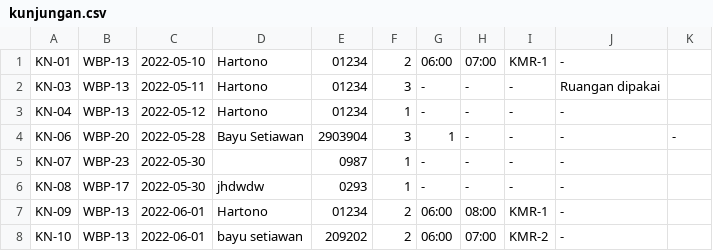
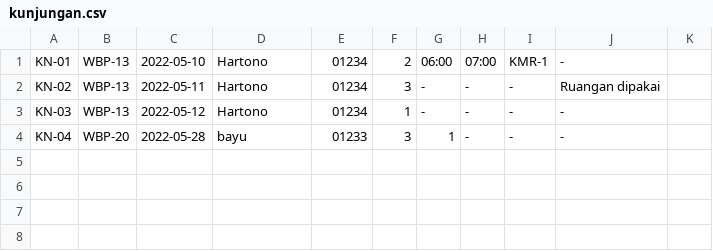
Before and after one commit to MirrorBottle/Visitme, a CSV file: files/kunjungan.csv, drawn as a sheet.

```diff
--- a/files/kunjungan.csv
+++ b/files/kunjungan.csv
@@ -1,8 +1,4 @@
 KN-01,WBP-13,2022-05-10,Hartono,01234,2,06:00,07:00,KMR-1,-,
-KN-03,WBP-13,2022-05-11,Hartono,01234,3,-,-,-,Ruangan dipakai,
-KN-04,WBP-13,2022-05-12,Hartono,01234,1,-,-,-,-,
-KN-06,WBP-20,2022-05-28,Bayu Setiawan,2903904,3,1,-,-,-,-,
-KN-07,WBP-23,2022-05-30,,0987,1,-,-,-,-,
-KN-08,WBP-17,2022-05-30,jhdwdw,0293,1,-,-,-,-,
-KN-09,WBP-13,2022-06-01,Hartono,01234,2,06:00,08:00,KMR-1,-,
-KN-10,WBP-13,2022-06-01,bayu setiawan,209202,2,06:00,07:00,KMR-2,-,
+KN-02,WBP-13,2022-05-11,Hartono,01234,3,-,-,-,Ruangan dipakai,
+KN-03,WBP-13,2022-05-12,Hartono,01234,1,-,-,-,-,
+KN-04,WBP-20,2022-05-28,bayu,01233,3,1,-,-,-,
```
Also changed, not shown: files/wbp.csv, 10 other files.
